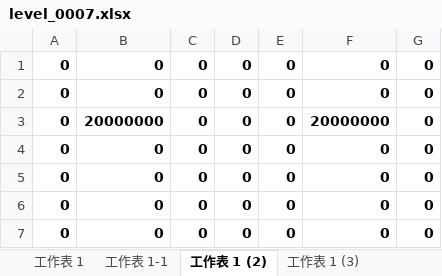
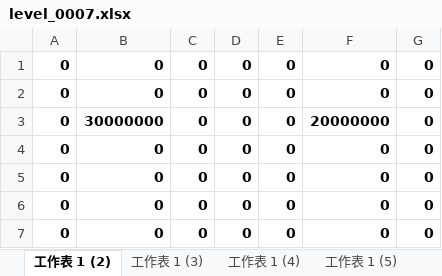
Before and after one commit to zhs007/block7, an Excel workbook: xlsxmaps/level_0007.xlsx, sheet 工作表 1 (2), drawn as a sheet; values as stored, in another font and other column widths than the file's, no borders; the diff names each change by its address in the sheet, - before the commit and + after, or states it on an @@ line.

```diff
--- a/xlsxmaps/level_0007.xlsx (sheet 工作表 1 (2))
+++ b/xlsxmaps/level_0007.xlsx (sheet 工作表 1 (2))
-B3: 20000000
+B3: 30000000
```
Also changed, not shown: sheet 工作表 1 (4), sheet 工作表 1 (3), sheet 工作表 1 (5), sheet 工作表 1 (6), other sheet tabs, 6 other files.
